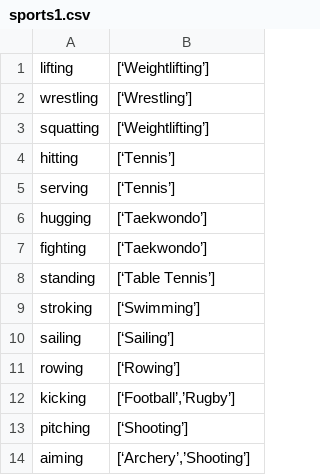
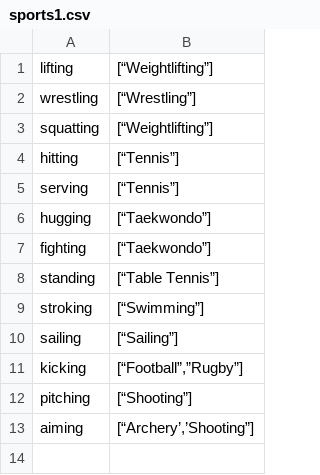
Before and after one commit to Meyke/ProgettoSIIML, a CSV file: deeplearning/sports_recognition/sports1.csv, drawn as a sheet.

```diff
--- a/deeplearning/sports_recognition/sports1.csv
+++ b/deeplearning/sports_recognition/sports1.csv
@@ -1,14 +1,13 @@
-lifting,[‘Weightlifting’]
-wrestling,[‘Wrestling’]
-squatting,[‘Weightlifting’]
-hitting,[‘Tennis’]
-serving,[‘Tennis’]
-hugging,[‘Taekwondo’]
-fighting,[‘Taekwondo’]
-standing,[‘Table Tennis’]
-stroking,[‘Swimming’]
-sailing,[‘Sailing’]
-rowing,[‘Rowing’]
-kicking,"[‘Football’,’Rugby’]"
-pitching,[‘Shooting’]
-aiming,"[‘Archery’,’Shooting’]"
+lifting,[“Weightlifting”]
+wrestling,[“Wrestling”]
+squatting,[“Weightlifting”]
+hitting,[“Tennis”]
+serving,[“Tennis”]
+hugging,[“Taekwondo”]
+fighting,[“Taekwondo”]
+standing,[“Table Tennis”]
+stroking,[“Swimming”]
+sailing,[“Sailing”]
+kicking,"[“Football”,”Rugby”]"
+pitching,[“Shooting”]
+aiming,"[“Archery’,’Shooting”]"
```
Also changed, not shown: 1 other file.
